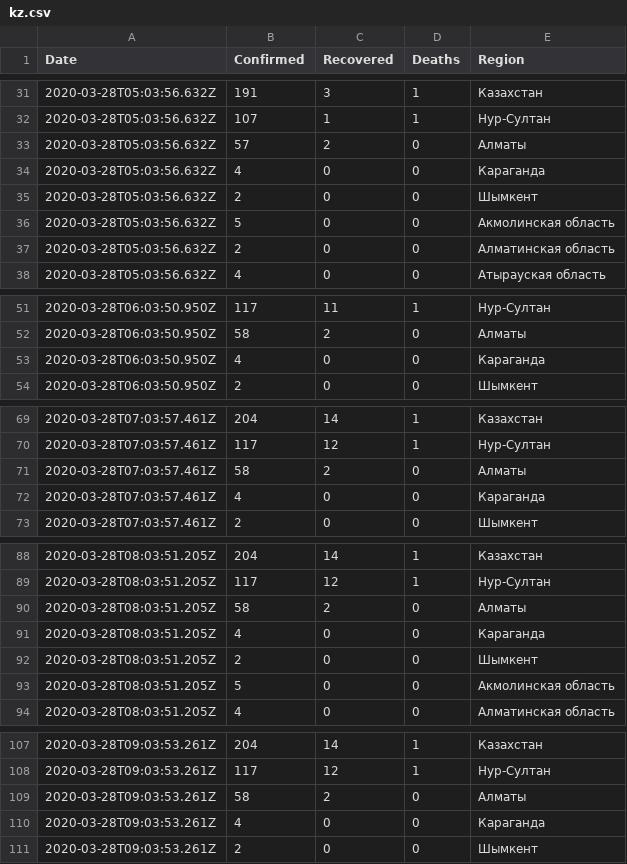
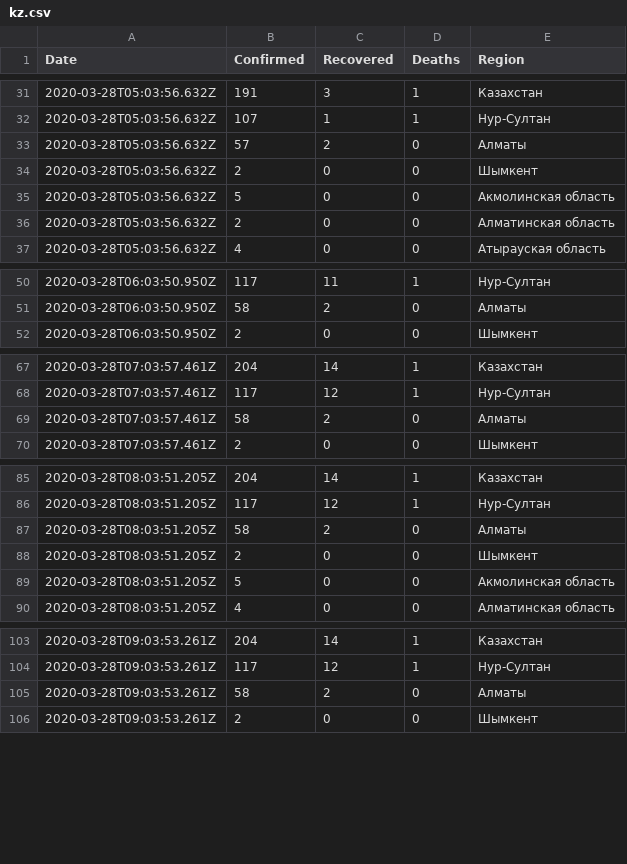
Before and after one commit to open-data-kazakhstan/covid-19-kz, a CSV file: data/kz.csv, drawn as a sheet; only a part is shown, gaps mark what is left out; the diff covers the shown part only; the diff names each change by its address in the sheet, - before the commit and + after, or states it on an @@ line.

Commit message:
[data][s]: replace 'Караганда' with  'Карагандинская область' because former is part of latter.
Eg, first one is the city, while the second one is region.

```diff
--- a/data/kz.csv
+++ b/data/kz.csv
-row 34: 2020-03-28T05:03:56.632Z | 4 | 0 | 0 | Караганда
-row 53: 2020-03-28T06:03:50.950Z | 4 | 0 | 0 | Караганда
-row 72: 2020-03-28T07:03:57.461Z | 4 | 0 | 0 | Караганда
-row 91: 2020-03-28T08:03:51.205Z | 4 | 0 | 0 | Караганда
-row 110: 2020-03-28T09:03:53.261Z | 4 | 0 | 0 | Караганда
```
Also changed, not shown: 28 removed rows and 10 edited cells elsewhere in this file, 1 other file.
